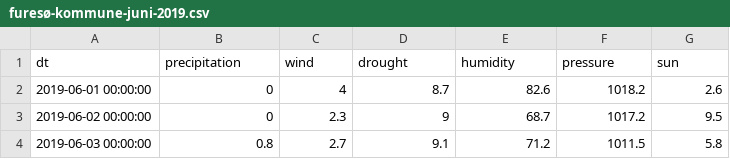
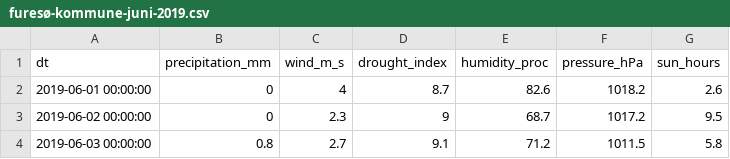
Before and after one commit to ArmandasRokas/bigdata_bees, a CSV file: data/furesø-kommune-juni-2019.csv, drawn as a sheet; only a part is shown.

```diff
--- a/data/furesø-kommune-juni-2019.csv
+++ b/data/furesø-kommune-juni-2019.csv
@@ -1,2 +1,2 @@
-dt,precipitation,wind,drought,humidity,pressure,sun
+dt,precipitation_mm,wind_m_s,drought_index,humidity_proc,pressure_hPa,sun_hours
 2019-06-01 00:00:00,0,4,8.7,82.6,1018.2,2.6
```
Also changed, not shown: data/furesø-kommune-juni-2020.csv, 6 other files.
